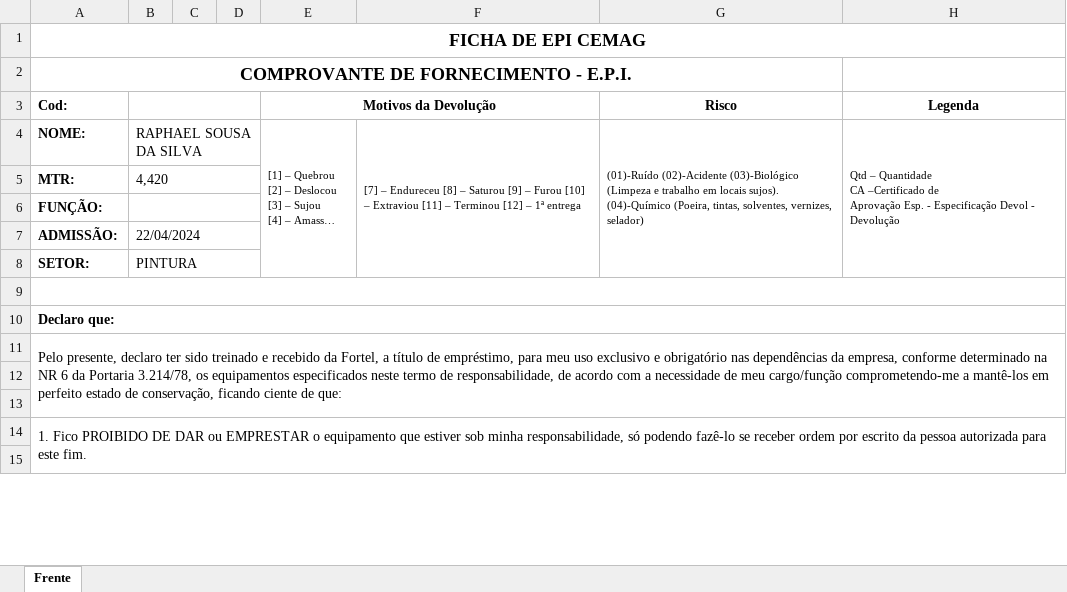
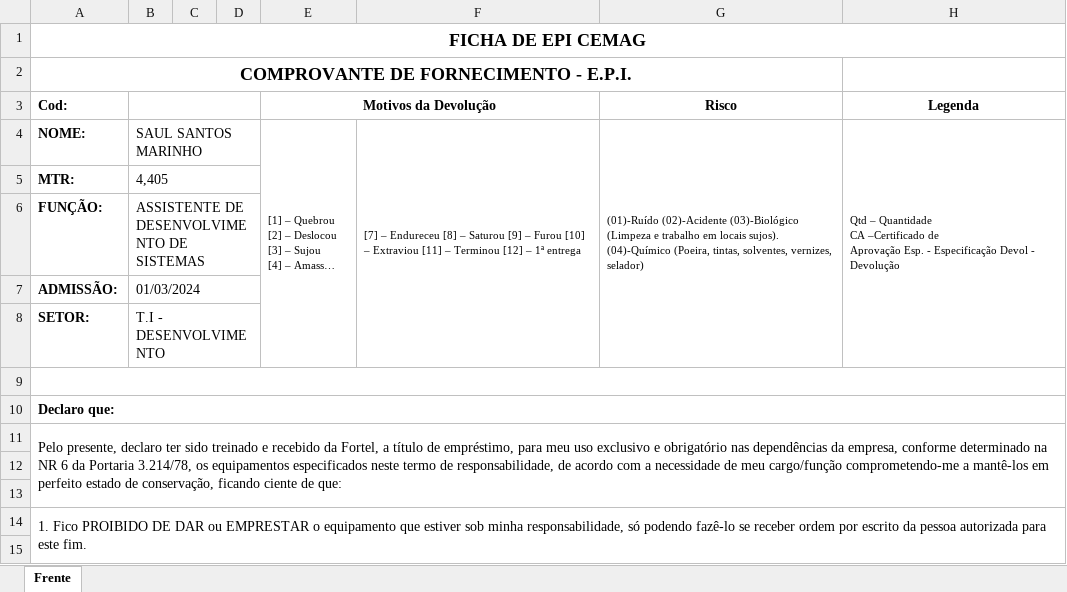
Before and after one commit to Cemag-pcp/projeto_sistema_epi, an Excel workbook: downloads/Nova_ficha.xlsx, sheet Frente, drawn as a sheet; only a part is shown; long unchanged cells end in …; values as stored, in another font and other column widths than the file's, no borders; charts and pictures not drawn; the diff covers the shown part only; the diff names each change by its address in the sheet, - before the commit and + after, or states it on an @@ line.

```diff
--- a/downloads/Nova_ficha.xlsx (sheet Frente)
+++ b/downloads/Nova_ficha.xlsx (sheet Frente)
-B4: RAPHAEL SOUSA DA SILVA
+B4: SAUL SANTOS MARINHO
-B5: 4,420
+B5: 4,405
-B6: (empty)
+B6: ASSISTENTE DE DESENVOLVIMENTO DE SISTEMAS
-B7: 22/04/2024
+B7: 01/03/2024
-B8: PINTURA
+B8: T.I - DESENVOLVIMENTO
```
Also changed, not shown: 1 added row, 21 removed rows and 2 edited cells elsewhere in this sheet, charts or pictures, 4 other files.
